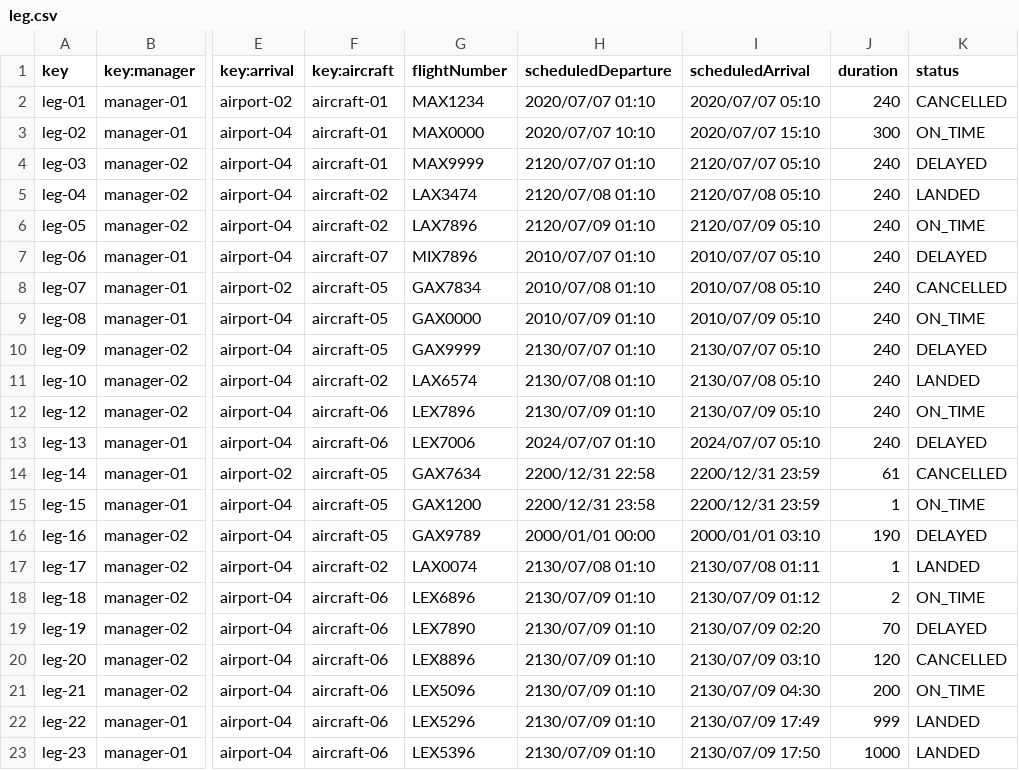
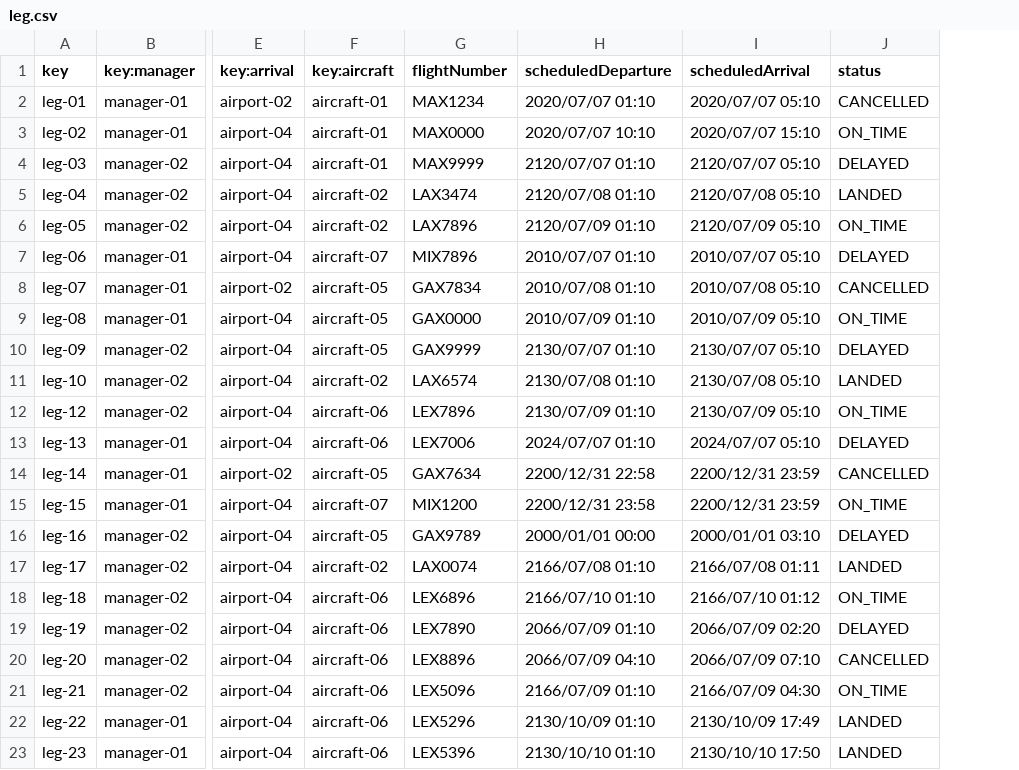
Before and after one commit to agudevbon/Acme-ANS-D03, a CSV file: src/main/resources/WEB-INF/data/sample/leg.csv, drawn as a sheet; only a part is shown, gaps mark what is left out; the diff names each change by its address in the sheet, - before the commit and + after, or states it on an @@ line.

Commit message:
flight validator realtion with published legs

```diff
--- a/src/main/resources/WEB-INF/data/sample/leg.csv
+++ b/src/main/resources/WEB-INF/data/sample/leg.csv
-column J (duration), rows 2-23: 240 | 300 | 240 | 240 | 240 | 240 | 240 | 240 | 240 | 240 | 240 | 240 | 61 | 1 | 190 | 1 | 2 | 70 | 120 | 200 | 999 | 1000
-F15 (key:aircraft): aircraft-05
+F15 (key:aircraft): aircraft-07
-G15 (flightNumber): GAX1200
+G15 (flightNumber): MIX1200
-H17 (scheduledDeparture): 2130/07/08 01:10
+H17 (scheduledDeparture): 2166/07/08 01:10
-I17 (scheduledArrival): 2130/07/08 01:11
+I17 (scheduledArrival): 2166/07/08 01:11
-H18 (scheduledDeparture): 2130/07/09 01:10
+H18 (scheduledDeparture): 2166/07/10 01:10
-I18 (scheduledArrival): 2130/07/09 01:12
+I18 (scheduledArrival): 2166/07/10 01:12
-H19 (scheduledDeparture): 2130/07/09 01:10
+H19 (scheduledDeparture): 2066/07/09 01:10
-I19 (scheduledArrival): 2130/07/09 02:20
+I19 (scheduledArrival): 2066/07/09 02:20
-H20 (scheduledDeparture): 2130/07/09 01:10
+H20 (scheduledDeparture): 2066/07/09 04:10
-I20 (scheduledArrival): 2130/07/09 03:10
+I20 (scheduledArrival): 2066/07/09 07:10
-H21 (scheduledDeparture): 2130/07/09 01:10
+H21 (scheduledDeparture): 2166/07/09 01:10
-I21 (scheduledArrival): 2130/07/09 04:30
+I21 (scheduledArrival): 2166/07/09 04:30
-H22 (scheduledDeparture): 2130/07/09 01:10
+H22 (scheduledDeparture): 2130/10/09 01:10
-I22 (scheduledArrival): 2130/07/09 17:49
+I22 (scheduledArrival): 2130/10/09 17:49
-H23 (scheduledDeparture): 2130/07/09 01:10
+H23 (scheduledDeparture): 2130/10/10 01:10
-I23 (scheduledArrival): 2130/07/09 17:50
+I23 (scheduledArrival): 2130/10/10 17:50
```
Also changed, not shown: src/main/resources/WEB-INF/data/sample/flight.csv, 4 other files.
